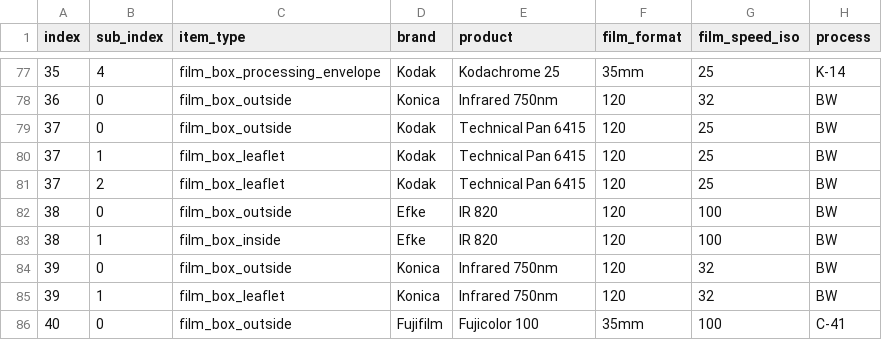
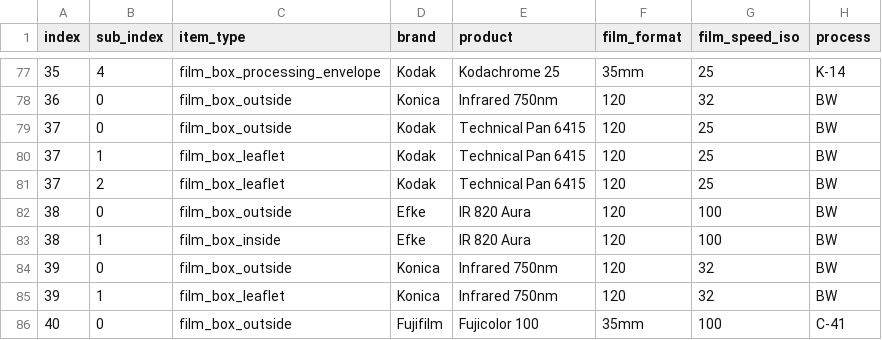
Before and after one commit to dekuNukem/Film-Packaging, a CSV file: film_packaging/database.csv, drawn as a sheet; only a part is shown, gaps mark what is left out; the diff names each change by its address in the sheet, - before the commit and + after, or states it on an @@ line.

```diff
--- a/film_packaging/database.csv
+++ b/film_packaging/database.csv
-E82:E83 (product): IR 820
+E82:E83 (product): IR 820 Aura
```
Also changed, not shown: 6 other files.
